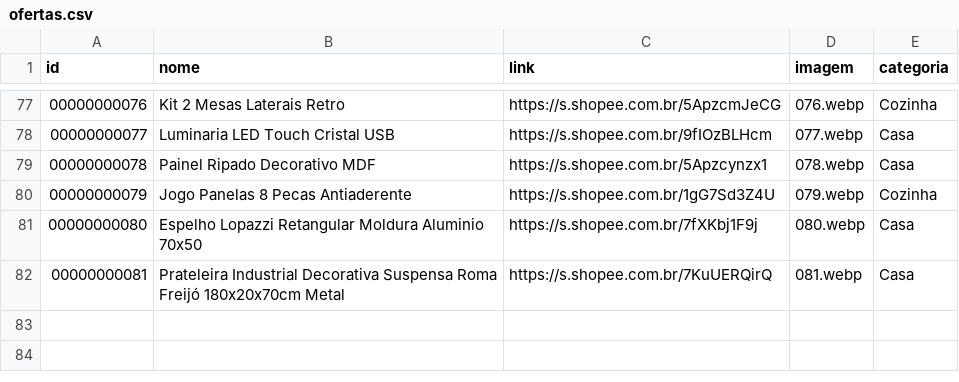
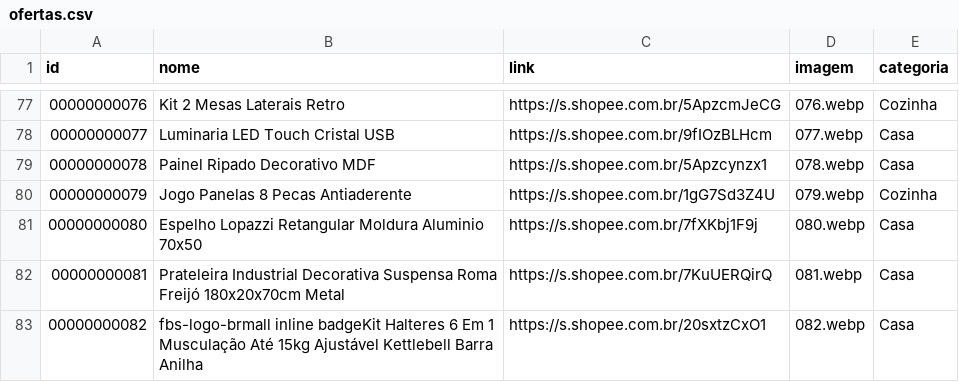
Before and after one commit to carlos34535/minha-shopee, a CSV file: ofertas.csv, drawn as a sheet; only a part is shown, gaps mark what is left out.

Commit message:
Update ofertas.csv

```diff
--- a/ofertas.csv
+++ b/ofertas.csv
@@ -82 +82,2 @@ id,nome,link,imagem,categoria
 00000000081,Prateleira Industrial Decorativa Suspensa Roma Freijó 180x20x70cm Metal,https://s.shopee.com.br/7KuUERQirQ,081.webp,Casa
+00000000082,fbs-logo-brmall inline badgeKit Halteres 6 Em 1 Musculação Até 15kg Ajustável Kettlebell Barra Anilha,https://s.shopee.com.br/20sxtzCxO1,082.webp,Casa
```
